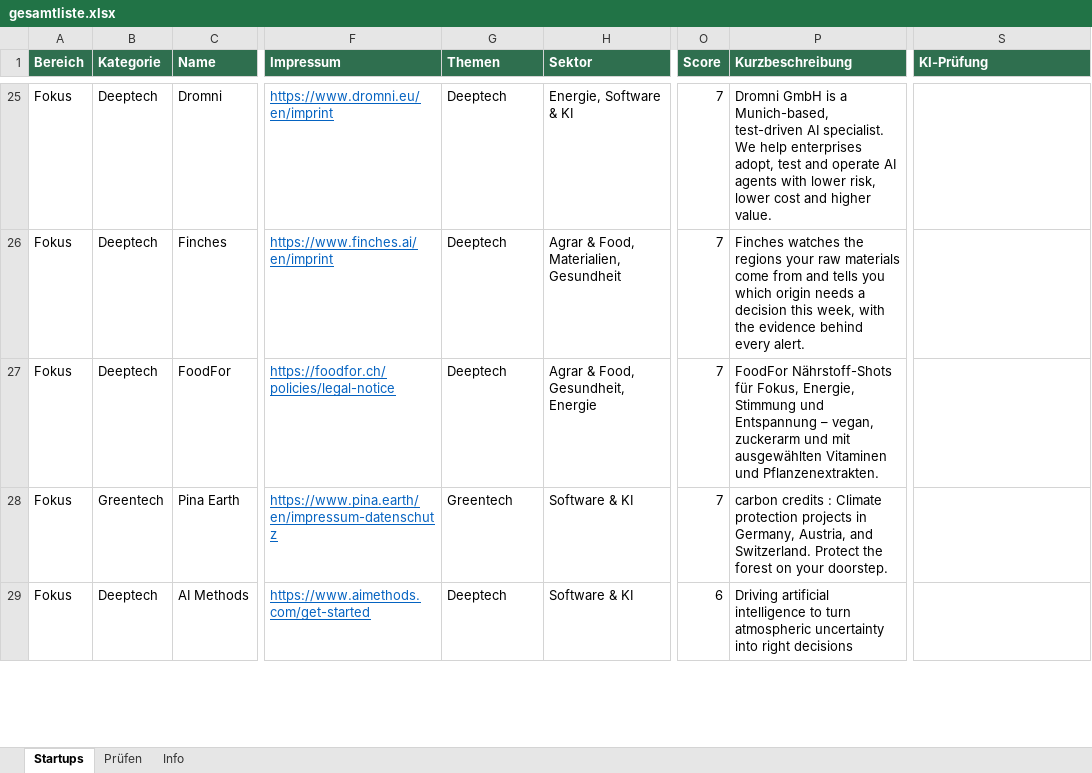
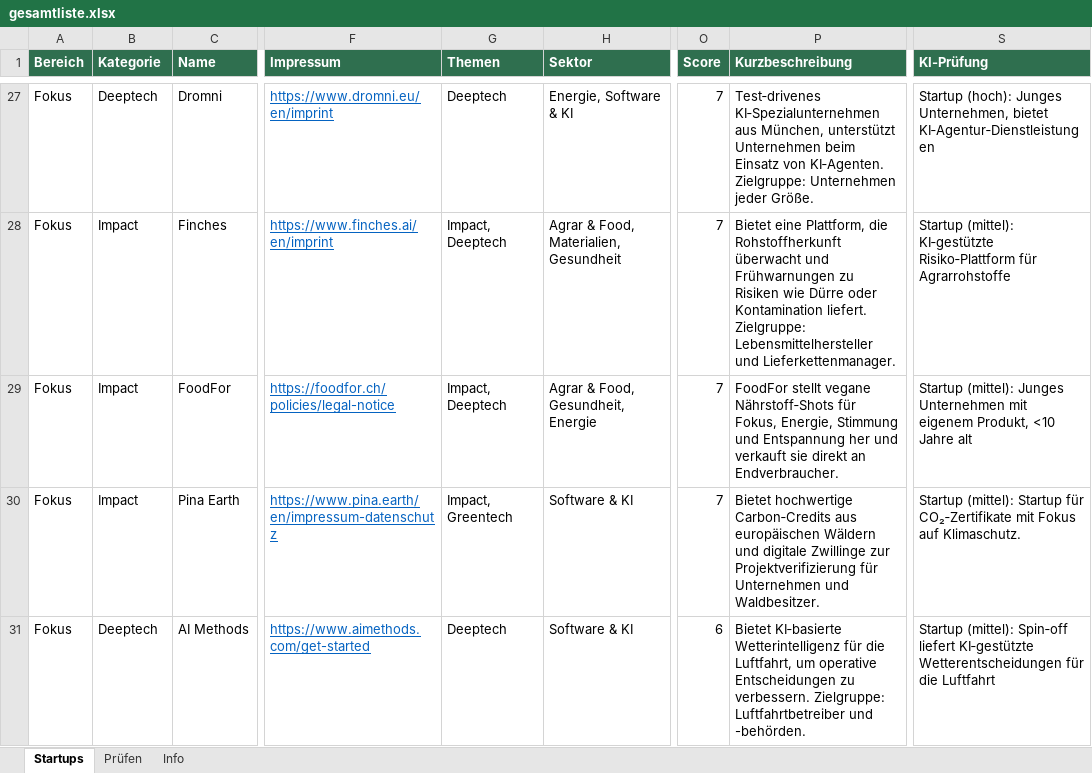
Before and after one commit to lukasphil2006-arch/Scouting-Tool, an Excel workbook: startup-scout/data/gesamtliste.xlsx, sheet Startups, drawn as a sheet; only a part is shown, gaps mark what is left out; values as stored, in another font and other column widths than the file's, no borders; addresses are those after the commit; the diff covers the shown part only; the diff names each change by its address in the sheet, - before the commit and + after, or states it on an @@ line.

```diff
--- a/startup-scout/data/gesamtliste.xlsx (sheet Startups)
+++ b/startup-scout/data/gesamtliste.xlsx (sheet Startups)
-P27 (Kurzbeschreibung): Dromni GmbH is a Munich-based, test-driven AI specialist. We help enterprises adopt, test and operate AI agents with lower risk, lower cost and higher value.
+P27 (Kurzbeschreibung): Test‑drivenes KI‑Spezialunternehmen aus München, unterstützt Unternehmen beim Einsatz von KI‑Agenten. Zielgruppe: Unternehmen jeder Größe.
-S27 (KI-Prüfung): (empty)
+S27 (KI-Prüfung): Startup (hoch): Junges Unternehmen, bietet KI‑Agentur‑Dienstleistungen
-B28:B29 (Kategorie): Deeptech
+B28:B29 (Kategorie): Impact
-G28:G29 (Themen): Deeptech
+G28:G29 (Themen): Impact, Deeptech
-P28 (Kurzbeschreibung): Finches watches the regions your raw materials come from and tells you which origin needs a decision this week, with the evidence behind every alert.
+P28 (Kurzbeschreibung): Bietet eine Plattform, die Rohstoffherkunft überwacht und Frühwarnungen zu Risiken wie Dürre oder Kontamination liefert. Zielgruppe: Lebensmittelhersteller und Lieferkettenmanager.
-S28 (KI-Prüfung): (empty)
+S28 (KI-Prüfung): Startup (mittel): KI‑gestützte Risiko‑Plattform für Agrarrohstoffe
-P29 (Kurzbeschreibung): FoodFor Nährstoff-Shots für Fokus, Energie, Stimmung und Entspannung – vegan, zuckerarm und mit ausgewählten Vitaminen und Pflanzenextrakten.
+P29 (Kurzbeschreibung): FoodFor stellt vegane Nährstoff‑Shots für Fokus, Energie, Stimmung und Entspannung her und verkauft sie direkt an Endverbraucher.
-S29 (KI-Prüfung): (empty)
+S29 (KI-Prüfung): Startup (mittel): Junges Unternehmen mit eigenem Produkt, <10 Jahre alt
-B30 (Kategorie): Greentech
+B30 (Kategorie): Impact
-G30 (Themen): Greentech
+G30 (Themen): Impact, Greentech
-P30 (Kurzbeschreibung): carbon credits : Climate protection projects in Germany, Austria, and Switzerland. Protect the forest on your doorstep.
+P30 (Kurzbeschreibung): Bietet hochwertige Carbon‑Credits aus europäischen Wäldern und digitale Zwillinge zur Projektverifizierung für Unternehmen und Waldbesitzer.
-S30 (KI-Prüfung): (empty)
+S30 (KI-Prüfung): Startup (mittel): Startup für CO₂‑Zertifikate mit Fokus auf Klimaschutz.
-P31 (Kurzbeschreibung): Driving artificial intelligence to turn atmospheric uncertainty into right decisions
+P31 (Kurzbeschreibung): Bietet KI‑basierte Wetterintelligenz für die Luftfahrt, um operative Entscheidungen zu verbessern. Zielgruppe: Luftfahrtbetreiber und -behörden.
-S31 (KI-Prüfung): (empty)
+S31 (KI-Prüfung): Startup (mittel): Spin‑off liefert KI‑gestützte Wetterentscheidungen für die Luftfahrt
```
Also changed, not shown: 10 added rows, 8 removed rows and 217 edited cells elsewhere in this sheet, sheet Prüfen, sheet Info, 1 other file.
